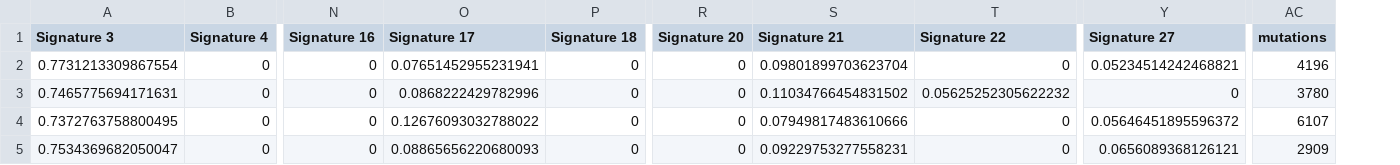
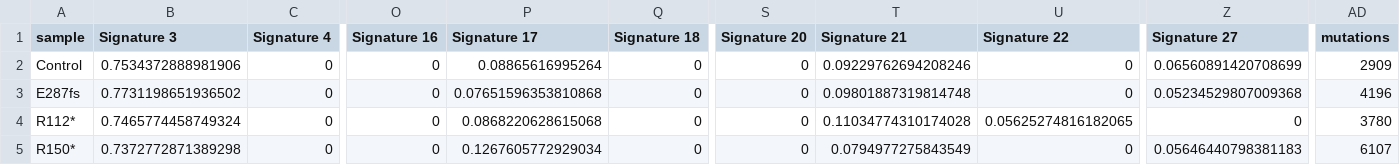
Before and after one commit to diskin-lab-chop/nbl-bard1, a TSV file: mutational-signatures/results/cosmic-v2-signature-exposures-mmsig.tsv, drawn as a sheet; only a part is shown, gaps mark what is left out; addresses are those after the commit; the diff names each change by its address in the sheet, - before the commit and + after, or states it on an @@ line.

```diff
--- a/mutational-signatures/results/cosmic-v2-signature-exposures-mmsig.tsv
+++ b/mutational-signatures/results/cosmic-v2-signature-exposures-mmsig.tsv
+column A (sample), rows 2-5: Control | E287fs | R112* | R150*
-B2 (Signature 3): 0.7731213309867554
+B2 (Signature 3): 0.7534372888981906
-P2 (Signature 17): 0.07651452955231941
+P2 (Signature 17): 0.08865616995264
-T2 (Signature 21): 0.09801899703623704
+T2 (Signature 21): 0.09229762694208246
-Z2 (Signature 27): 0.05234514242468821
+Z2 (Signature 27): 0.06560891420708699
-AD2 (mutations): 4196
+AD2 (mutations): 2909
-B3 (Signature 3): 0.7465775694171631
+B3 (Signature 3): 0.7731198651936502
-P3 (Signature 17): 0.0868222429782996
+P3 (Signature 17): 0.07651596353810868
-T3 (Signature 21): 0.11034766454831502
+T3 (Signature 21): 0.09801887319814748
-U3 (Signature 22): 0.05625252305622232
+U3 (Signature 22): 0
-Z3 (Signature 27): 0
+Z3 (Signature 27): 0.05234529807009368
-AD3 (mutations): 3780
+AD3 (mutations): 4196
-B4 (Signature 3): 0.7372763758800495
+B4 (Signature 3): 0.7465774458749324
-P4 (Signature 17): 0.12676093032788022
+P4 (Signature 17): 0.0868220628615068
-T4 (Signature 21): 0.07949817483610666
+T4 (Signature 21): 0.11034774310174028
-U4 (Signature 22): 0
+U4 (Signature 22): 0.05625274816182065
-Z4 (Signature 27): 0.05646451895596372
+Z4 (Signature 27): 0
-AD4 (mutations): 6107
+AD4 (mutations): 3780
-B5 (Signature 3): 0.7534369682050047
+B5 (Signature 3): 0.7372772871389298
-P5 (Signature 17): 0.08865656220680093
+P5 (Signature 17): 0.1267605772929034
-T5 (Signature 21): 0.09229753277558231
+T5 (Signature 21): 0.0794977275843549
-Z5 (Signature 27): 0.0656089368126121
+Z5 (Signature 27): 0.05646440798381183
-AD5 (mutations): 2909
+AD5 (mutations): 6107
```
Also changed, not shown: mutational-signatures/results/cosmic-v3.2-signature-exposures-mmsig.tsv, 12 other files.
